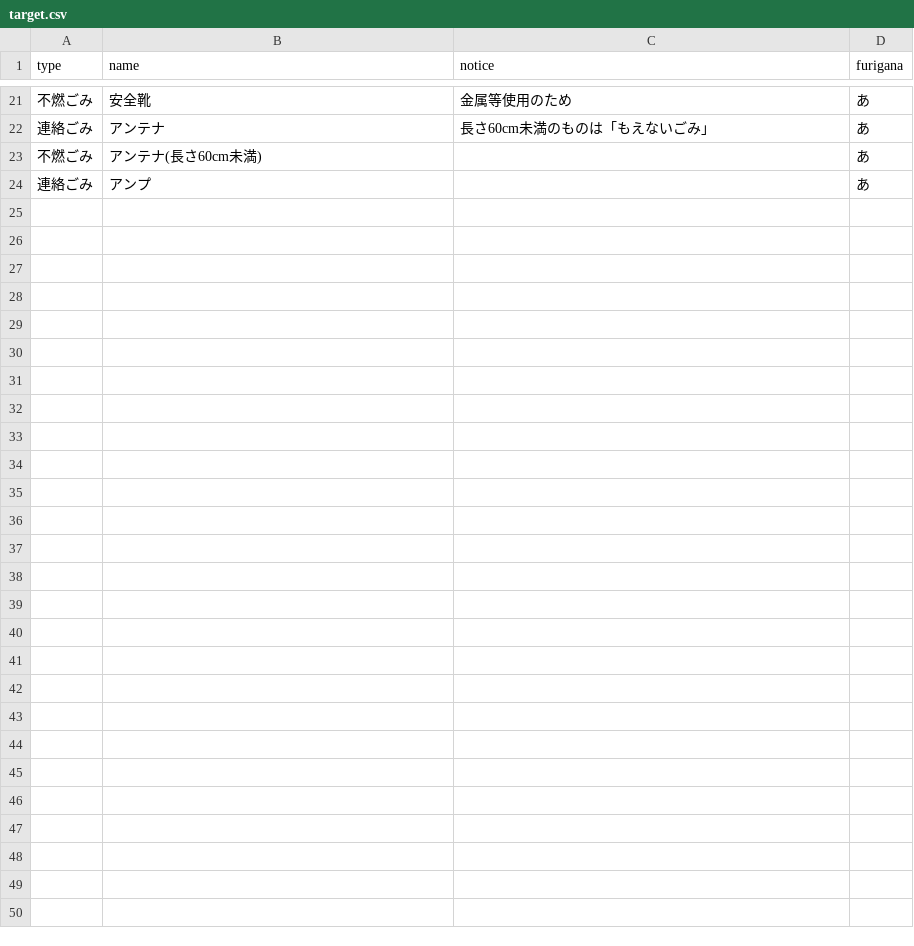
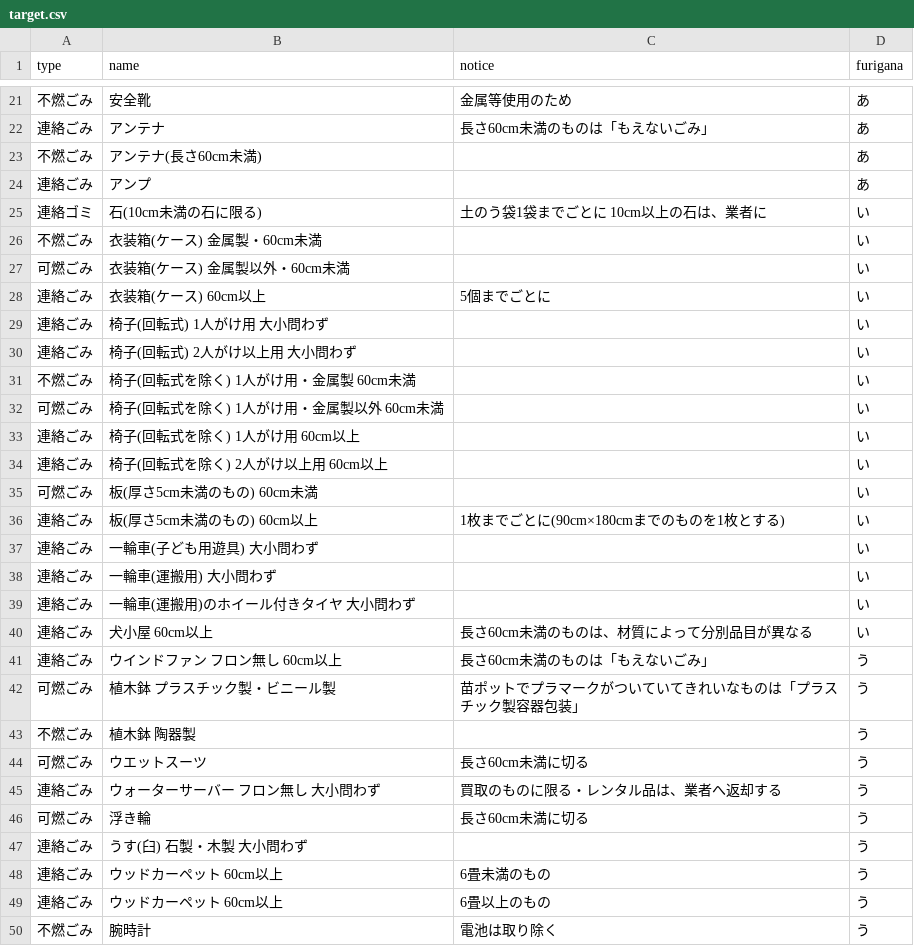
Before and after one commit to shimasho/5374, a CSV file: data/target.csv, drawn as a sheet; only a part is shown, gaps mark what is left out; the diff names each change by its address in the sheet, - before the commit and + after, or states it on an @@ line.

Commit message:
Update target.csv

```diff
--- a/data/target.csv
+++ b/data/target.csv
+row 25: 連絡ゴミ | 石(10cm未満の石に限る) | 土のう袋1袋までごとに 10cm以上の石は、業者に | い
+row 26: 不燃ごみ | 衣装箱(ケース) 金属製・60cm未満 |  | い
+row 27: 可燃ごみ | 衣装箱(ケース) 金属製以外・60cm未満 |  | い
+row 28: 連絡ごみ | 衣装箱(ケース) 60cm以上 | 5個までごとに | い
+row 29: 連絡ごみ | 椅子(回転式) 1人がけ用 大小問わず |  | い
+row 30: 連絡ごみ | 椅子(回転式) 2人がけ以上用 大小問わず |  | い
+row 31: 不燃ごみ | 椅子(回転式を除く) 1人がけ用・金属製 60cm未満 |  | い
+row 32: 可燃ごみ | 椅子(回転式を除く) 1人がけ用・金属製以外 60cm未満 |  | い
+row 33: 連絡ごみ | 椅子(回転式を除く) 1人がけ用 60cm以上 |  | い
+row 34: 連絡ごみ | 椅子(回転式を除く) 2人がけ以上用 60cm以上 |  | い
+row 35: 可燃ごみ | 板(厚さ5cm未満のもの) 60cm未満 |  | い
+row 36: 連絡ごみ | 板(厚さ5cm未満のもの) 60cm以上 | 1枚までごとに(90cm×180cmまでのものを1枚とする) | い
+row 37: 連絡ごみ | 一輪車(子ども用遊具) 大小問わず |  | い
+row 38: 連絡ごみ | 一輪車(運搬用) 大小問わず |  | い
+row 39: 連絡ごみ | 一輪車(運搬用)のホイール付きタイヤ 大小問わず |  | い
+row 40: 連絡ごみ | 犬小屋 60cm以上 | 長さ60cm未満のものは、材質によって分別品目が異なる | い
+row 41: 連絡ごみ | ウインドファン フロン無し 60cm以上 | 長さ60cm未満のものは「もえないごみ」 | う
+row 42: 可燃ごみ | 植木鉢 プラスチック製・ビニール製 | 苗ポットでプラマークがついていてきれいなものは「プラスチック製容器包装」 | う
+row 43: 不燃ごみ | 植木鉢 陶器製 |  | う
+row 44: 可燃ごみ | ウエットスーツ | 長さ60cm未満に切る | う
+row 45: 連絡ごみ | ウォーターサーバー フロン無し 大小問わず | 買取のものに限る・レンタル品は、業者へ返却する | う
+row 46: 可燃ごみ | 浮き輪 | 長さ60cm未満に切る | う
+row 47: 連絡ごみ | うす(臼) 石製・木製 大小問わず |  | う
+row 48: 連絡ごみ | ウッドカーペット 60cm以上 | 6畳未満のもの | う
+row 49: 連絡ごみ | ウッドカーペット 60cm以上 | 6畳以上のもの | う
+row 50: 不燃ごみ | 腕時計 | 電池は取り除く | う
```
